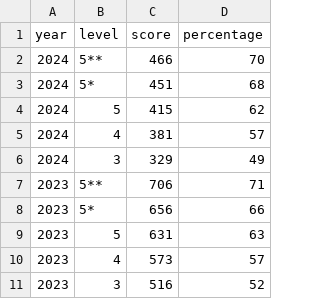
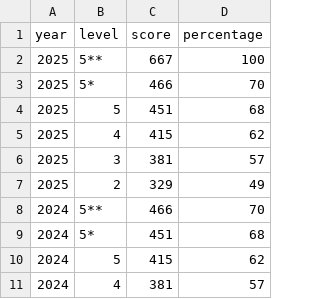
Before and after one commit to sygau/dbest-v2, a CSV file: public/data/cutoff/chinese/overall.csv, drawn as a sheet; only a part is shown; the shorter side is filled out with more unchanged rows.

```diff
--- a/public/data/cutoff/chinese/overall.csv
+++ b/public/data/cutoff/chinese/overall.csv
@@ -1,2 +1,8 @@
 year,level,score,percentage
+2025,5**,667,100
+2025,5*,466,70
+2025,5,451,68
+2025,4,415,62
+2025,3,381,57
+2025,2,329,49
 2024,5**,466,70
```
Also changed, not shown: public/data/cutoff/english/overall.csv, public/data/cutoff/m1/overall.csv, 11 other files.
